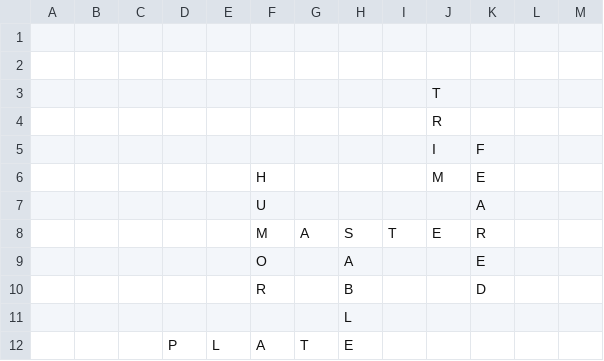
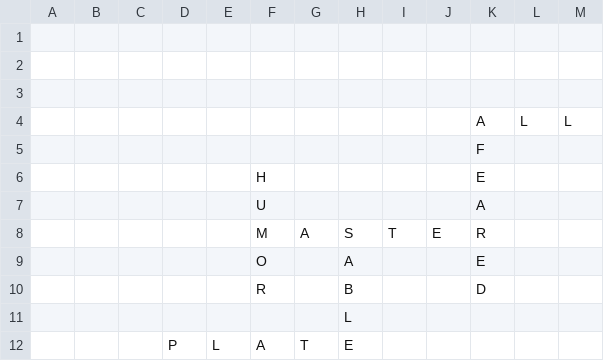
Before and after one commit to adamcesco/Unofficial-Scrabble-Library, a CSV file: Data/Board.csv, drawn as a sheet.

```diff
--- a/Data/Board.csv
+++ b/Data/Board.csv
@@ -2,6 +2,6 @@
 ,,,,,,,,,,,,,,
-,,,,,,,,,T,,,,,
-,,,,,,,,,R,,,,,
-,,,,,,,,,I,F,,,,
-,,,,,H,,,,M,E,,,,
+,,,,,,,,,,,,,,
+,,,,,,,,,,A,L,L,,
+,,,,,,,,,,F,,,,
+,,,,,H,,,,,E,,,,
 ,,,,,U,,,,,A,,,,
```
Also changed, not shown: 5 other files.
